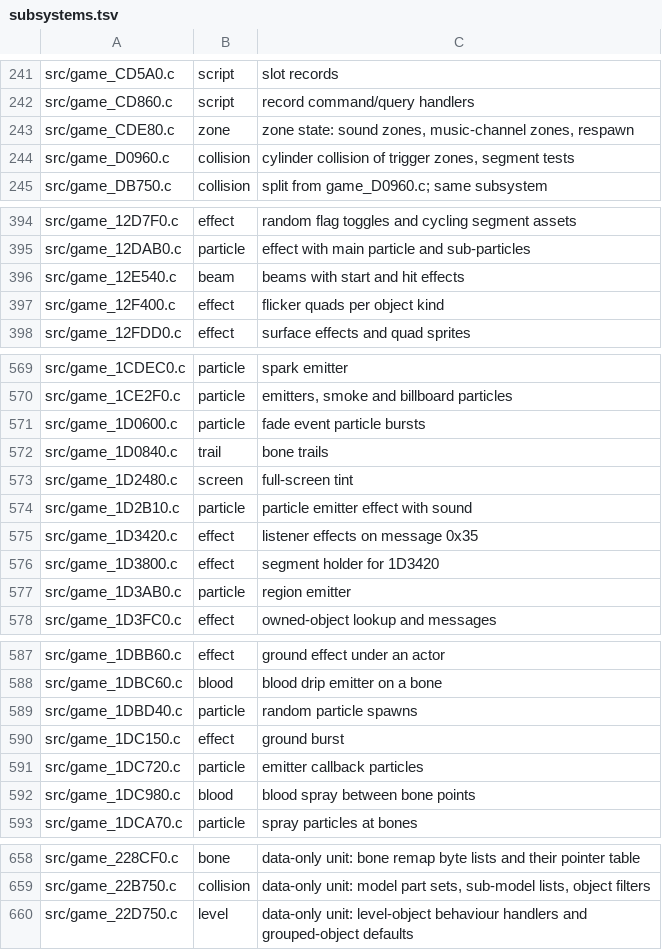
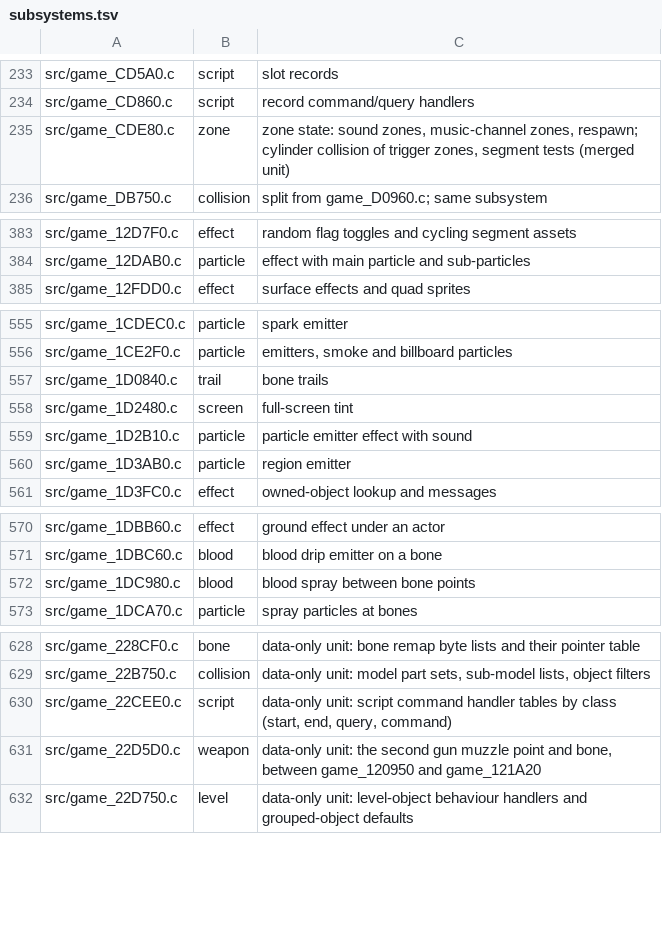
Before and after one commit to sholdee/conker-decomp, a TSV file: tools/subsystems.tsv, drawn as a sheet; only a part is shown, gaps mark what is left out; the diff covers the shown part only.

```diff
--- a/tools/subsystems.tsv
+++ b/tools/subsystems.tsv
@@ -242,4 +234,3 @@ src/game_CD5A0.c	script	slot records
 src/game_CD860.c	script	record command/query handlers
-src/game_CDE80.c	zone	zone state: sound zones, music-channel zones, respawn
-src/game_D0960.c	collision	cylinder collision of trigger zones, segment tests
+src/game_CDE80.c	zone	zone state: sound zones, music-channel zones, respawn; cylinder collision of trigger zones, segment tests (merged unit)
 src/game_DB750.c	collision	split from game_D0960.c; same subsystem
@@ -395,4 +384,2 @@ src/game_12D7F0.c	effect	random flag toggles and cycling segment assets
 src/game_12DAB0.c	particle	effect with main particle and sub-particles
-src/game_12E540.c	beam	beams with start and hit effects
-src/game_12F400.c	effect	flicker quads per object kind
 src/game_12FDD0.c	effect	surface effects and quad sprites
@@ -570,3 +556,2 @@ src/game_1CDEC0.c	particle	spark emitter
 src/game_1CE2F0.c	particle	emitters, smoke and billboard particles
-src/game_1D0600.c	particle	fade event particle bursts
 src/game_1D0840.c	trail	bone trails
@@ -574,4 +559,2 @@ src/game_1D2480.c	screen	full-screen tint
 src/game_1D2B10.c	particle	particle emitter effect with sound
-src/game_1D3420.c	effect	listener effects on message 0x35
-src/game_1D3800.c	effect	segment holder for 1D3420
 src/game_1D3AB0.c	particle	region emitter
@@ -588,5 +571,2 @@ src/game_1DBB60.c	effect	ground effect under an actor
 src/game_1DBC60.c	blood	blood drip emitter on a bone
-src/game_1DBD40.c	particle	random particle spawns
-src/game_1DC150.c	effect	ground burst
-src/game_1DC720.c	particle	emitter callback particles
 src/game_1DC980.c	blood	blood spray between bone points
@@ -659,2 +629,4 @@ src/game_228CF0.c	bone	data-only unit: bone remap byte lists and their pointer t
 src/game_22B750.c	collision	data-only unit: model part sets, sub-model lists, object filters
+src/game_22CEE0.c	script	data-only unit: script command handler tables by class (start, end, query, command)
+src/game_22D5D0.c	weapon	data-only unit: the second gun muzzle point and bone, between game_120950 and game_121A20
 src/game_22D750.c	level	data-only unit: level-object behaviour handlers and grouped-object defaults
```
Also changed, not shown: 21 removed rows and 3 edited cells elsewhere in this file.
